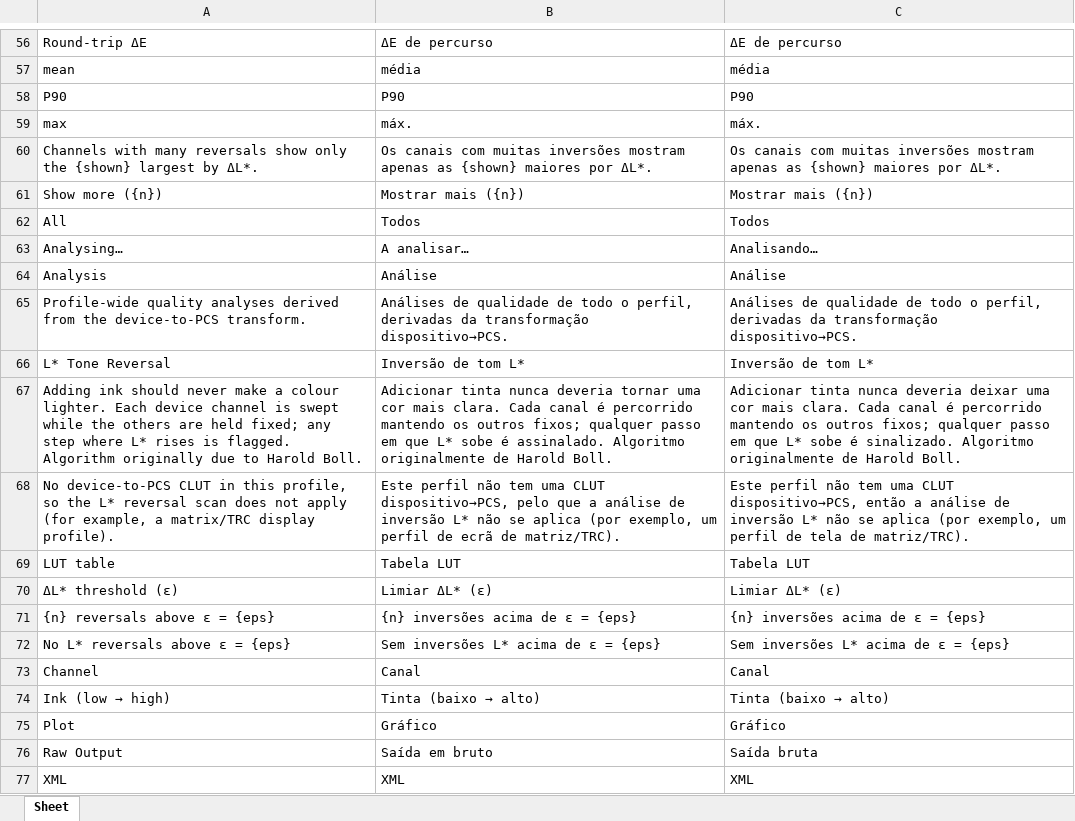
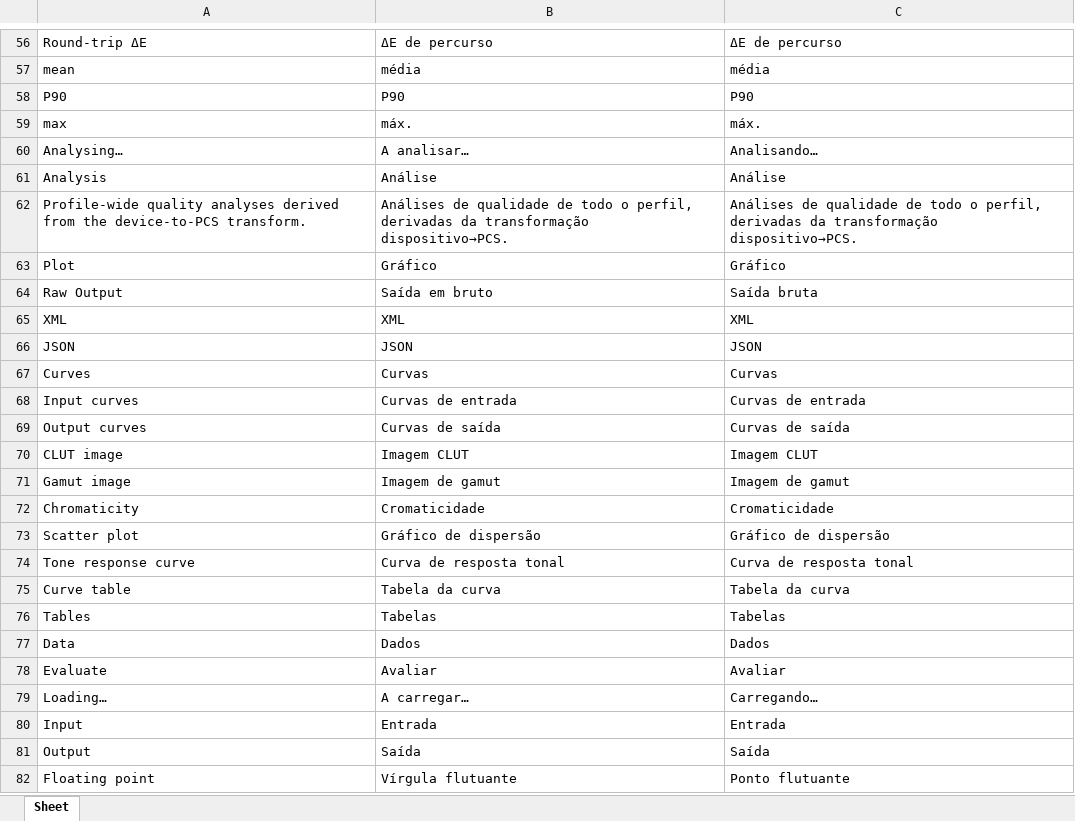
Before and after one commit to colourbill-ctrl/icctools, an Excel workbook: translations/Eng-Pt.xlsx, sheet Sheet, drawn as a sheet; only a part is shown, gaps mark what is left out; the shorter side is filled out with more unchanged rows; values as stored, in another font and other column widths than the file's, no borders; the diff names each change by its address in the sheet, - before the commit and + after, or states it on an @@ line.

```diff
--- a/translations/Eng-Pt.xlsx (sheet Sheet)
+++ b/translations/Eng-Pt.xlsx (sheet Sheet)
-row 60: Channels with many reversals show only the {shown} largest by ΔL*. | Os canais com muitas inversões mostram apenas as {shown} maiores por ΔL*. | Os canais com muitas inversões mostram apenas as {shown} maiores por ΔL*.
-row 61: Show more ({n}) | Mostrar mais ({n}) | Mostrar mais ({n})
-row 62: All | Todos | Todos
-row 66: L* Tone Reversal | Inversão de tom L* | Inversão de tom L*
-row 67: Adding ink should never make a colour lighter. Each device channel is swept while the others are held fixed; any step where L* rises is flagged. Algorithm originally due to Harold Boll. | Adicionar tinta nunca deveria tornar uma cor mais clara. Cada canal é percorrido mantendo os outros fixos; qualquer passo em que L* sobe é assinalado. Algoritmo originalmente de Harold Boll. | Adicionar tinta nunca deveria deixar uma cor mais clara. Cada canal é percorrido mantendo os outros fixos; qualquer passo em que L* sobe é sinalizado. Algoritmo originalmente de Harold Boll.
-row 68: No device-to-PCS CLUT in this profile, so the L* reversal scan does not apply (for example, a matrix/TRC display profile). | Este perfil não tem uma CLUT dispositivo→PCS, pelo que a análise de inversão L* não se aplica (por exemplo, um perfil de ecrã de matriz/TRC). | Este perfil não tem uma CLUT dispositivo→PCS, então a análise de inversão L* não se aplica (por exemplo, um perfil de tela de matriz/TRC).
-row 69: LUT table | Tabela LUT | Tabela LUT
-row 70: ΔL* threshold (ε) | Limiar ΔL* (ε) | Limiar ΔL* (ε)
-row 71: {n} reversals above ε = {eps} | {n} inversões acima de ε = {eps} | {n} inversões acima de ε = {eps}
-row 72: No L* reversals above ε = {eps} | Sem inversões L* acima de ε = {eps} | Sem inversões L* acima de ε = {eps}
-row 73: Channel | Canal | Canal
-row 74: Ink (low → high) | Tinta (baixo → alto) | Tinta (baixo → alto)
```
Also changed, not shown: translations/Eng-Fr.xlsx, translations/Eng-It.xlsx, 15 other files.
